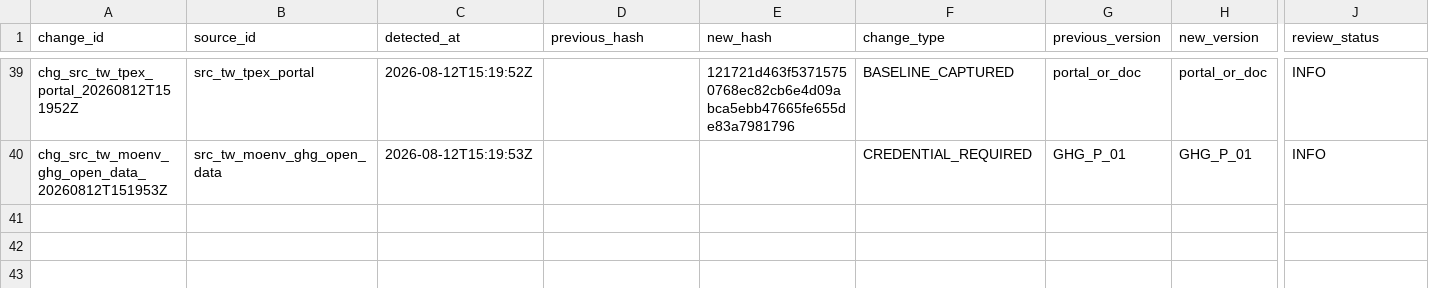
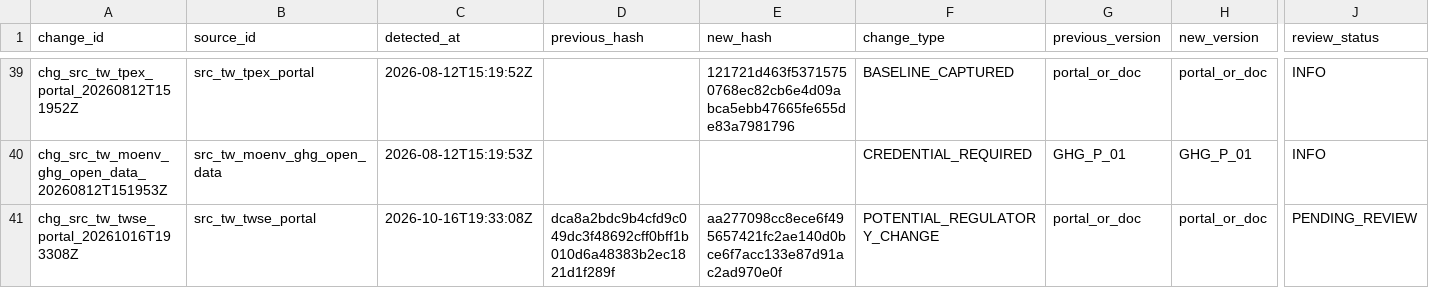
Before and after one commit to Ting-En-Chien/carbon-evidence-ledger-tw, a CSV file: data/regulatory/durable_state/regulatory_change_log.csv, drawn as a sheet; only a part is shown, gaps mark what is left out; rows hold the shown columns only; the diff names each change by its address in the sheet, - before the commit and + after, or states it on an @@ line.

```diff
--- a/data/regulatory/durable_state/regulatory_change_log.csv
+++ b/data/regulatory/durable_state/regulatory_change_log.csv
+row 41: chg_src_tw_twse_portal_20261016T193308Z | src_tw_twse_portal | 2026-10-16T19:33:08Z | dca8a2bdc9b4cfd9c049dc3f48692cff0bff1b010d6a48383b2ec1821d1f289f | aa277098cc8ece6f495657421fc2ae140d0bce6f7acc133e87d91ac2ad970e0f | POTENTIAL_REGULATORY_CHANGE | portal_or_doc | portal_or_doc | PENDING_REVIEW
```
Also changed, not shown: data/regulatory/durable_state/source_freshness_state.csv, data/regulatory/regulatory_change_log.csv, 8 other files.
